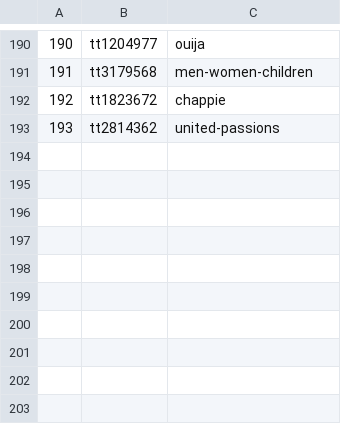
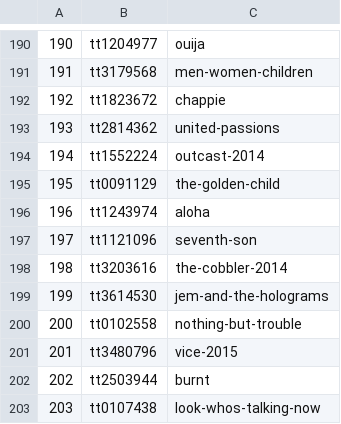
Before and after one commit to IanWhitney/flophouserecommends, a CSV file: episodes.csv, drawn as a sheet; only a part is shown, gaps mark what is left out.

Commit message:
episodes up to 203/343

```diff
--- a/episodes.csv
+++ b/episodes.csv
@@ -193 +193,11 @@
 193,tt2814362,united-passions
+194,tt1552224,outcast-2014
+195,tt0091129,the-golden-child
+196,tt1243974,aloha
+197,tt1121096,seventh-son
+198,tt3203616,the-cobbler-2014
+199,tt3614530,jem-and-the-holograms
+200,tt0102558,nothing-but-trouble
+201,tt3480796,vice-2015
+202,tt2503944,burnt
+203,tt0107438,look-whos-talking-now
```
